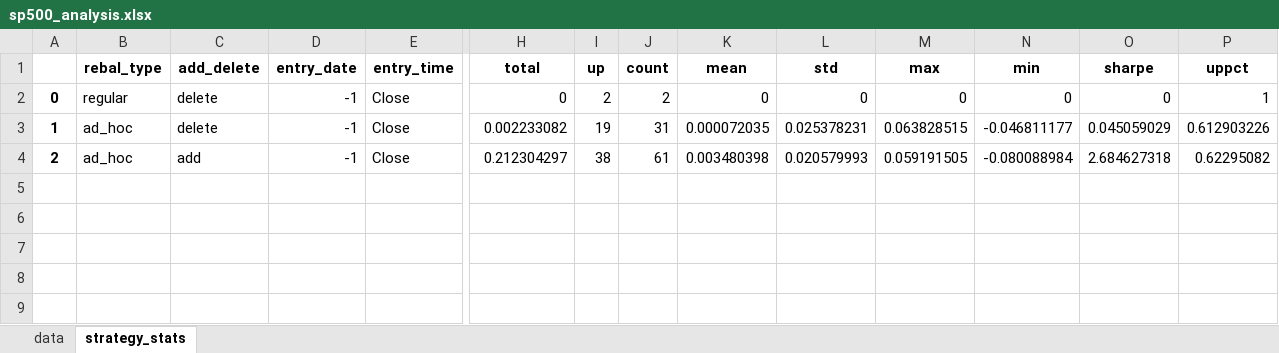
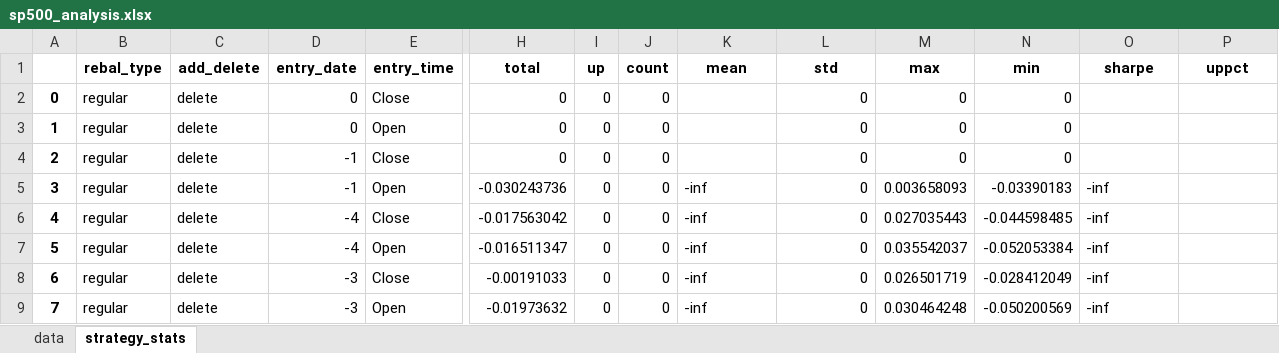
Before and after one commit to yingchen0505/analyzingalpha, an Excel workbook: sp500-historical-components-and-changes/sp500_analysis.xlsx, sheet strategy_stats, drawn as a sheet; only a part is shown, gaps mark what is left out; values as stored, in another font and other column widths than the file's, no borders; rows hold the shown columns only; the diff covers the shown part only; the diff names each change by its address in the sheet, - before the commit and + after, or states it on an @@ line.

Commit message:
code is correct except up and count

```diff
--- a/sp500-historical-components-and-changes/sp500_analysis.xlsx (sheet strategy_stats)
+++ b/sp500-historical-components-and-changes/sp500_analysis.xlsx (sheet strategy_stats)
-D2:D3 (entry_date): -1
+D2:D3 (entry_date): 0
-I2 (up): 2
+I2 (up): 0
-J2 (count): 2
+J2 (count): 0
-K2 (mean): 0
+K2 (mean): (empty)
-O2 (sharpe): 0
+O2 (sharpe): (empty)
-P2 (uppct): 1
+P2 (uppct): (empty)
-B3:B4 (rebal_type): ad_hoc
+B3:B4 (rebal_type): regular
-E3 (entry_time): Close
+E3 (entry_time): Open
-H3 (total): 0.002233082
+H3 (total): 0
-I3 (up): 19
+I3 (up): 0
-J3 (count): 31
+J3 (count): 0
-K3 (mean): 0.000072035
+K3 (mean): (empty)
-L3 (std): 0.025378231
+L3 (std): 0
-M3 (max): 0.063828515
+M3 (max): 0
-N3 (min): -0.046811177
+N3 (min): 0
-O3 (sharpe): 0.045059029
+O3 (sharpe): (empty)
-P3 (uppct): 0.612903226
+P3 (uppct): (empty)
-C4 (add_delete): add
+C4 (add_delete): delete
-H4 (total): 0.212304297
+H4 (total): 0
-I4 (up): 38
+I4 (up): 0
-J4 (count): 61
+J4 (count): 0
-K4 (mean): 0.003480398
+K4 (mean): (empty)
-L4 (std): 0.020579993
+L4 (std): 0
-M4 (max): 0.059191505
+M4 (max): 0
-N4 (min): -0.080088984
+N4 (min): 0
-O4 (sharpe): 2.684627318
+O4 (sharpe): (empty)
-P4 (uppct): 0.62295082
+P4 (uppct): (empty)
+row 5: 3 | regular | delete | -1 | Open | -0.030243736 | 0 | 0 | -inf | 0 | 0.003658093 | -0.03390183 | -inf
+row 6: 4 | regular | delete | -4 | Close | -0.017563042 | 0 | 0 | -inf | 0 | 0.027035443 | -0.044598485 | -inf
+row 7: 5 | regular | delete | -4 | Open | -0.016511347 | 0 | 0 | -inf | 0 | 0.035542037 | -0.052053384 | -inf
+row 8: 6 | regular | delete | -3 | Close | -0.00191033 | 0 | 0 | -inf | 0 | 0.026501719 | -0.028412049 | -inf
+row 9: 7 | regular | delete | -3 | Open | -0.01973632 | 0 | 0 | -inf | 0 | 0.030464248 | -0.050200569 | -inf
```
Also changed, not shown: 22 added rows elsewhere in this sheet, sheet data, 1 other file.
